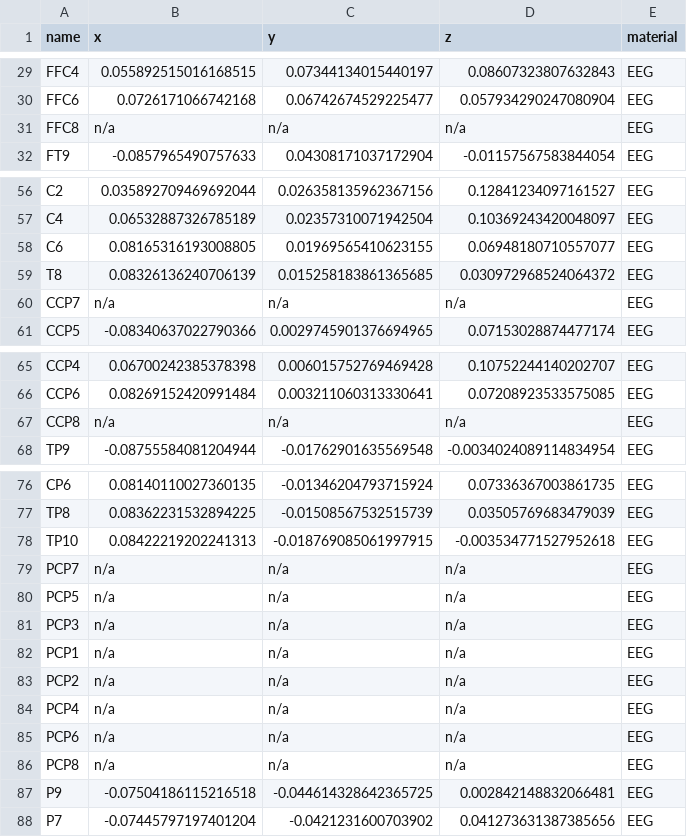
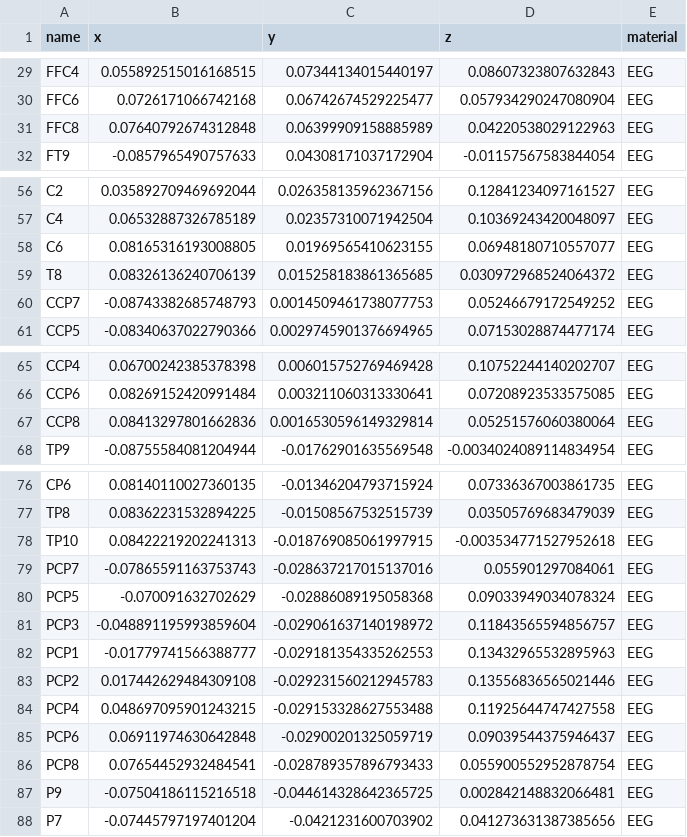
Before and after one commit to nemarDatasets/nm000143, a TSV file: sub-1/ses-0train/eeg/sub-1_ses-0train_space-CapTrak_electrodes.tsv, drawn as a sheet; only a part is shown, gaps mark what is left out; the diff covers the shown part only.

```diff
--- a/sub-1/ses-0train/eeg/sub-1_ses-0train_space-CapTrak_electrodes.tsv
+++ b/sub-1/ses-0train/eeg/sub-1_ses-0train_space-CapTrak_electrodes.tsv
@@ -30,3 +30,3 @@ FFC4	0.055892515016168515	0.07344134015440197	0.08607323807632843	EEG
 FFC6	0.0726171066742168	0.06742674529225477	0.057934290247080904	EEG
-FFC8	n/a	n/a	n/a	EEG
+FFC8	0.07640792674312848	0.06399909158885989	0.04220538029122963	EEG
 FT9	-0.0857965490757633	0.04308171037172904	-0.01157567583844054	EEG
@@ -59,3 +59,3 @@ C6	0.08165316193008805	0.01969565410623155	0.06948180710557077	EEG
 T8	0.08326136240706139	0.015258183861365685	0.030972968524064372	EEG
-CCP7	n/a	n/a	n/a	EEG
+CCP7	-0.08743382685748793	0.0014509461738077753	0.05246679172549252	EEG
 CCP5	-0.08340637022790366	0.0029745901376694965	0.07153028874477174	EEG
@@ -66,3 +66,3 @@ CCP4	0.06700242385378398	0.006015752769469428	0.10752244140202707	EEG
 CCP6	0.08269152420991484	0.003211060313330641	0.07208923533575085	EEG
-CCP8	n/a	n/a	n/a	EEG
+CCP8	0.08413297801662836	0.0016530596149329814	0.05251576060380064	EEG
 TP9	-0.08755584081204944	-0.01762901635569548	-0.0034024089114834954	EEG
@@ -78,10 +78,10 @@ TP8	0.08362231532894225	-0.01508567532515739	0.03505769683479039	EEG
 TP10	0.08422219202241313	-0.018769085061997915	-0.003534771527952618	EEG
-PCP7	n/a	n/a	n/a	EEG
-PCP5	n/a	n/a	n/a	EEG
-PCP3	n/a	n/a	n/a	EEG
-PCP1	n/a	n/a	n/a	EEG
-PCP2	n/a	n/a	n/a	EEG
-PCP4	n/a	n/a	n/a	EEG
-PCP6	n/a	n/a	n/a	EEG
-PCP8	n/a	n/a	n/a	EEG
+PCP7	-0.07865591163753743	-0.028637217015137016	0.055901297084061	EEG
+PCP5	-0.070091632702629	-0.02886089195058368	0.09033949034078324	EEG
+PCP3	-0.048891195993859604	-0.029061637140198972	0.11843565594856757	EEG
+PCP1	-0.01779741566388777	-0.029181354335262553	0.13432965532895963	EEG
+PCP2	0.017442629484309108	-0.029231560212945783	0.13556836565021446	EEG
+PCP4	0.048697095901243215	-0.029153328627553488	0.11925644747427558	EEG
+PCP6	0.06911974630642848	-0.02900201325059719	0.09039544375946437	EEG
+PCP8	0.07654452932484541	-0.028789357896793433	0.055900552952878754	EEG
 P9	-0.07504186115216518	-0.044614328642365725	0.002842148832066481	EEG
```
Also changed, not shown: 45 edited cells elsewhere in this file, sub-2/ses-0train/eeg/sub-2_ses-0train_space-CapTrak_electrodes.tsv, sub-3/ses-0train/eeg/sub-3_ses-0train_space-CapTrak_electrodes.tsv, 3 other files.
